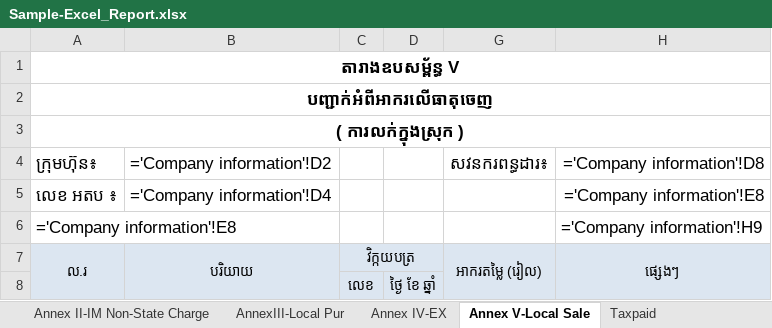
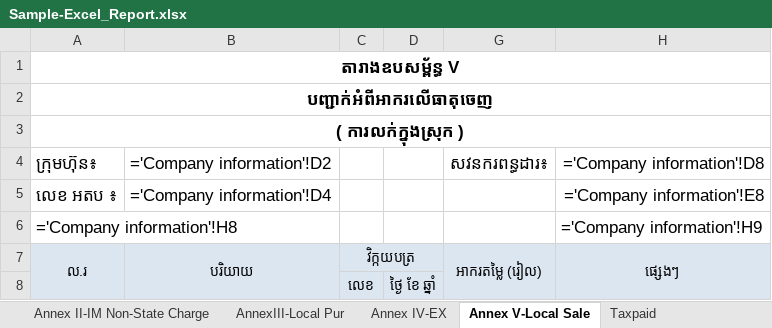
Before and after one commit to Sophara-Rith/Q.Worker, an Excel workbook: templates/Sample-Excel_Report.xlsx, sheet Annex V-Local Sale, drawn as a sheet; values as stored, in another font and other column widths than the file's, no borders; formulas are shown in place of their values; the diff names each change by its address in the sheet, - before the commit and + after, or states it on an @@ line.

Commit message:
Update Result, Report, Cleanup work and prepare for production.

```diff
--- a/templates/Sample-Excel_Report.xlsx (sheet Annex V-Local Sale)
+++ b/templates/Sample-Excel_Report.xlsx (sheet Annex V-Local Sale)
-A6: ='Company information'!E8
+A6: ='Company information'!H8
```
Also changed, not shown: sheet Annex II-IM Non-State Charge, sheet Annex IV-EX, sheet Annex I-IM State Charge, 23 other files.
